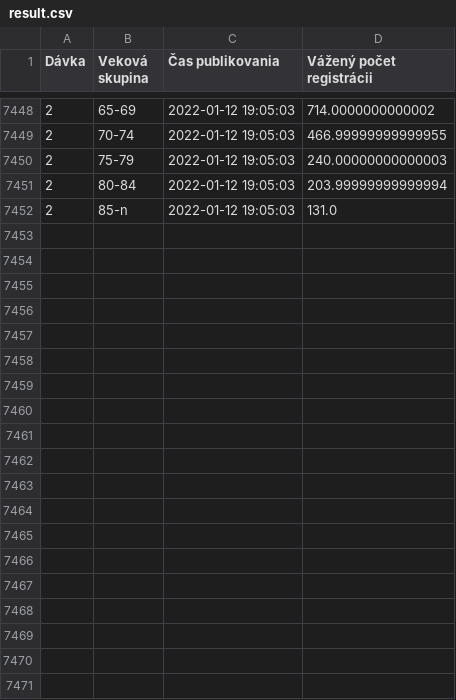
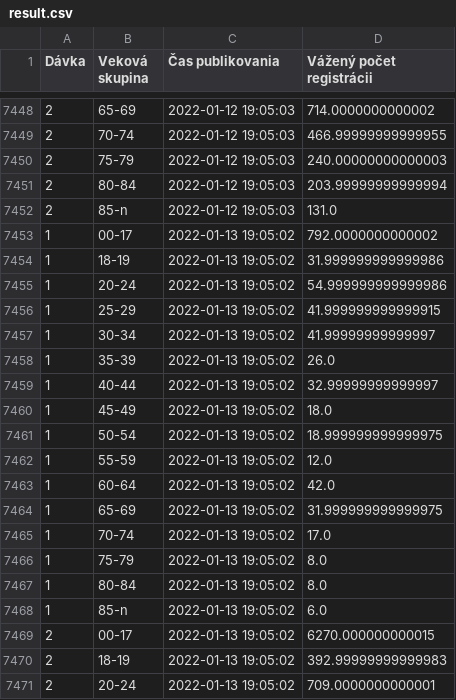
Before and after one commit to MartinHBA/VedaPomahaData, a CSV file: CakarenOckovanie/result.csv, drawn as a sheet; only a part is shown, gaps mark what is left out; the diff covers the shown part only; the diff names each change by its address in the sheet, - before the commit and + after, or states it on an @@ line.

```diff
--- a/CakarenOckovanie/result.csv
+++ b/CakarenOckovanie/result.csv
+row 7453: 1 | 00-17 | 2022-01-13 19:05:02 | 792.0000000000002
+row 7454: 1 | 18-19 | 2022-01-13 19:05:02 | 31.999999999999986
+row 7455: 1 | 20-24 | 2022-01-13 19:05:02 | 54.999999999999986
+row 7456: 1 | 25-29 | 2022-01-13 19:05:02 | 41.999999999999915
+row 7457: 1 | 30-34 | 2022-01-13 19:05:02 | 41.99999999999997
+row 7458: 1 | 35-39 | 2022-01-13 19:05:02 | 26.0
+row 7459: 1 | 40-44 | 2022-01-13 19:05:02 | 32.99999999999997
+row 7460: 1 | 45-49 | 2022-01-13 19:05:02 | 18.0
+row 7461: 1 | 50-54 | 2022-01-13 19:05:02 | 18.999999999999975
+row 7462: 1 | 55-59 | 2022-01-13 19:05:02 | 12.0
+row 7463: 1 | 60-64 | 2022-01-13 19:05:02 | 42.0
+row 7464: 1 | 65-69 | 2022-01-13 19:05:02 | 31.999999999999975
+row 7465: 1 | 70-74 | 2022-01-13 19:05:02 | 17.0
+row 7466: 1 | 75-79 | 2022-01-13 19:05:02 | 8.0
+row 7467: 1 | 80-84 | 2022-01-13 19:05:02 | 8.0
+row 7468: 1 | 85-n | 2022-01-13 19:05:02 | 6.0
+row 7469: 2 | 00-17 | 2022-01-13 19:05:02 | 6270.000000000015
+row 7470: 2 | 18-19 | 2022-01-13 19:05:02 | 392.99999999999983
+row 7471: 2 | 20-24 | 2022-01-13 19:05:02 | 709.0000000000001
```
Also changed, not shown: 13 added rows elsewhere in this file, 2 other files.
